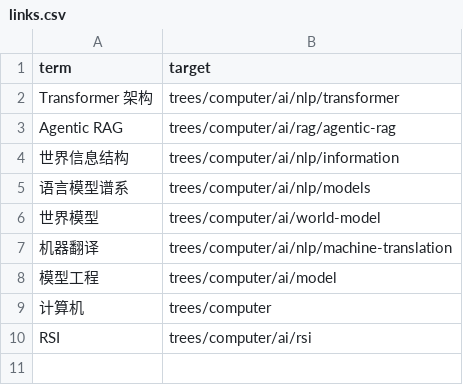
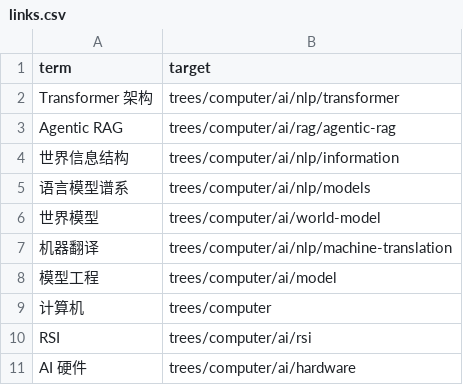
Before and after one commit to wingdever/kb-tree, a CSV file: trees/computer/ai/links.csv, drawn as a sheet.

```diff
--- a/trees/computer/ai/links.csv
+++ b/trees/computer/ai/links.csv
@@ -10 +10,2 @@ Agentic RAG,trees/computer/ai/rag/agentic-rag
 RSI,trees/computer/ai/rsi
+AI 硬件,trees/computer/ai/hardware
```
Also changed, not shown: 47 other files.
